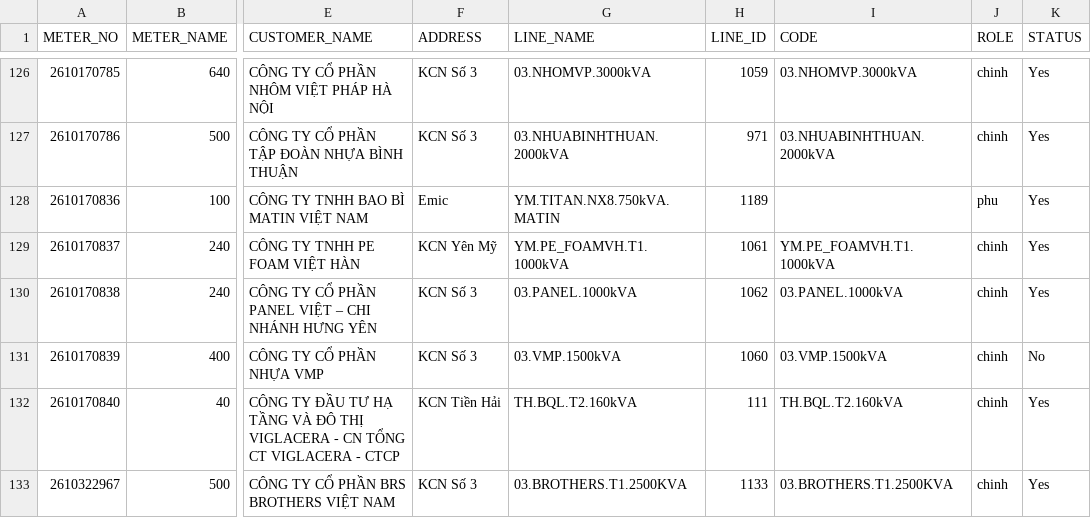
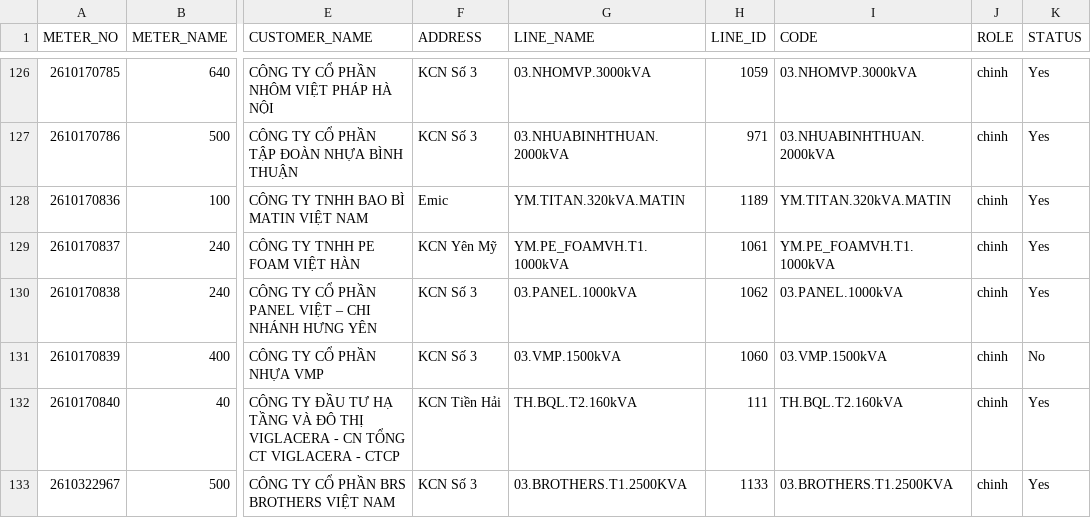
Before and after one commit to Gelex-Electric/shared-diary-pocketbase, a CSV file: public/metterinfo.csv, drawn as a sheet; only a part is shown, gaps mark what is left out; the diff names each change by its address in the sheet, - before the commit and + after, or states it on an @@ line.

```diff
--- a/public/metterinfo.csv
+++ b/public/metterinfo.csv
-G128 (LINE_NAME): YM.TITAN.NX8.750kVA.MATIN
+G128 (LINE_NAME): YM.TITAN.320kVA.MATIN
-I128 (CODE): (empty)
+I128 (CODE): YM.TITAN.320kVA.MATIN
-J128 (ROLE): phu
+J128 (ROLE): chinh
```
Also changed, not shown: public/line_info.csv, public/mba_info.csv, 6 other files.
